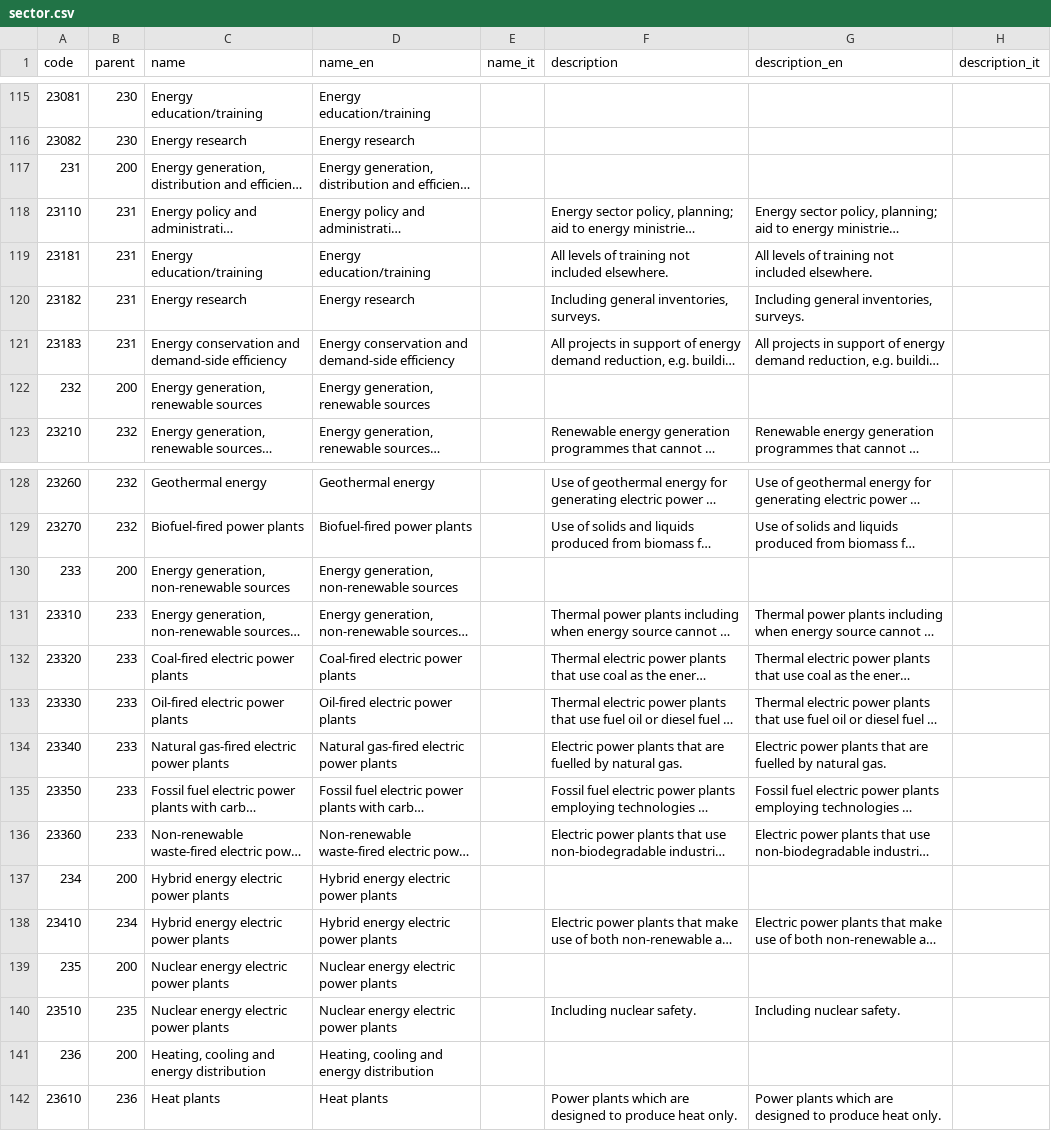
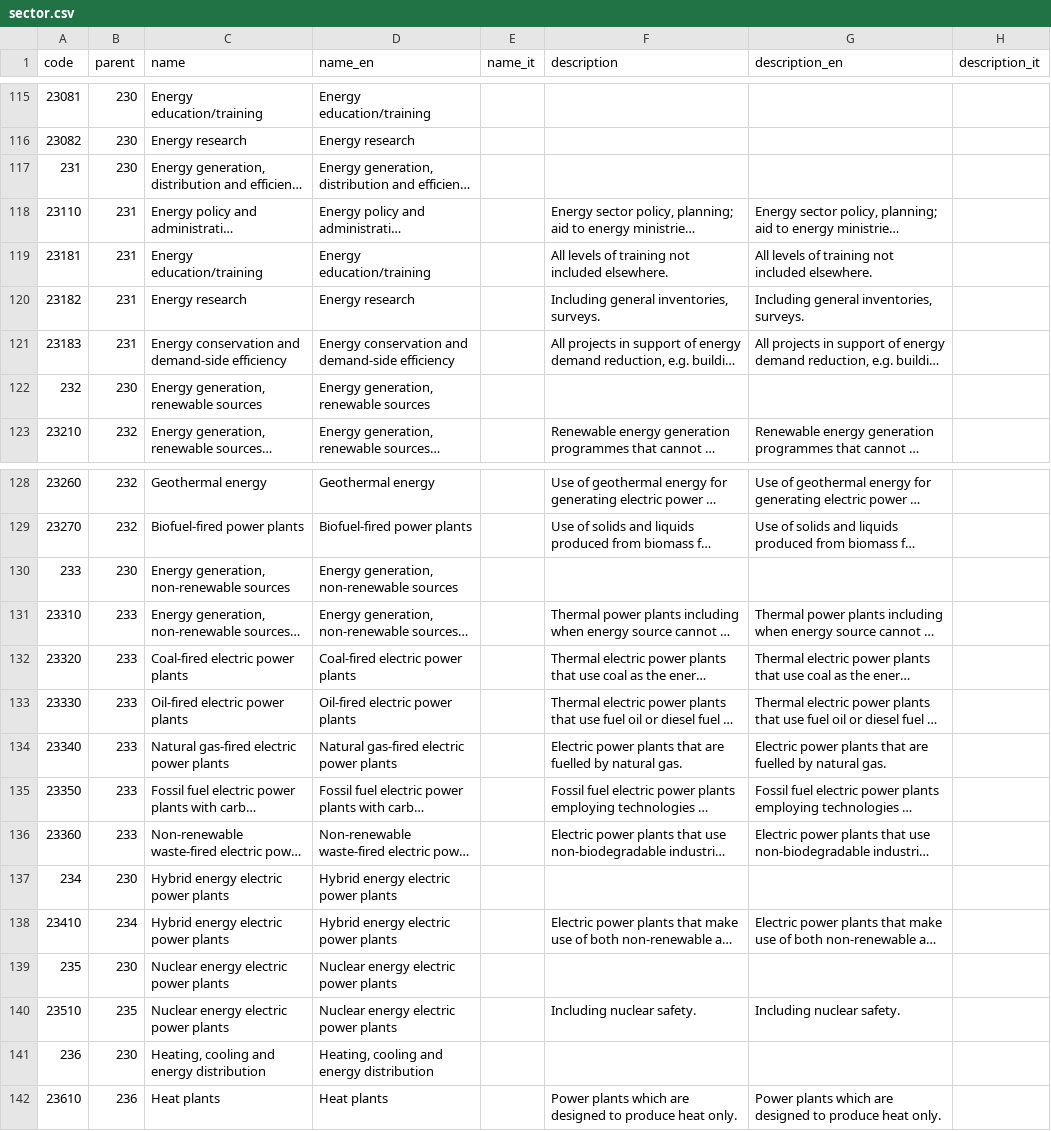
Before and after one commit to DeppSRL/open-aid, a CSV file: resources/codelists/sector.csv, drawn as a sheet; only a part is shown, gaps mark what is left out; long unchanged cells end in …; the diff names each change by its address in the sheet, - before the commit and + after, or states it on an @@ line.

Commit message:
fix sector energy parents

```diff
--- a/resources/codelists/sector.csv
+++ b/resources/codelists/sector.csv
-B117 (parent): 200
+B117 (parent): 230
-B122 (parent): 200
+B122 (parent): 230
-B130 (parent): 200
+B130 (parent): 230
-B137 (parent): 200
+B137 (parent): 230
-B139 (parent): 200
+B139 (parent): 230
-B141 (parent): 200
+B141 (parent): 230
```
